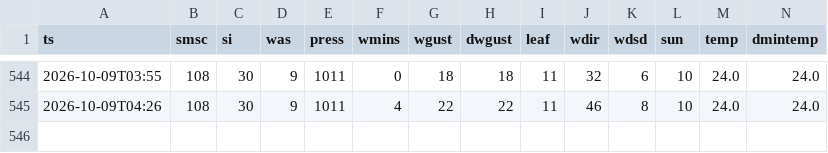
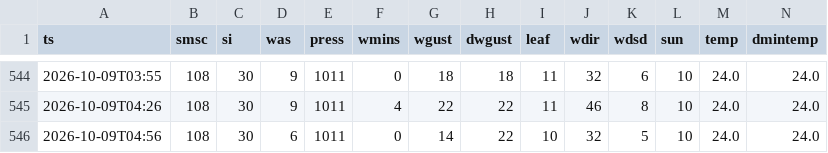
Before and after one commit to JosueValdiviezoS/estacion-meteo, a CSV file: data/lecturas.csv, drawn as a sheet; only a part is shown, gaps mark what is left out; rows hold the shown columns only; the diff names each change by its address in the sheet, - before the commit and + after, or states it on an @@ line.

Commit message:
Nuevas lecturas

```diff
--- a/data/lecturas.csv
+++ b/data/lecturas.csv
+row 546: 2026-10-09T04:56 | 108 | 30 | 6 | 1011 | 0 | 14 | 22 | 10 | 32 | 5 | 10 | 24.0 | 24.0
```
Also changed, not shown: 1 other file.
